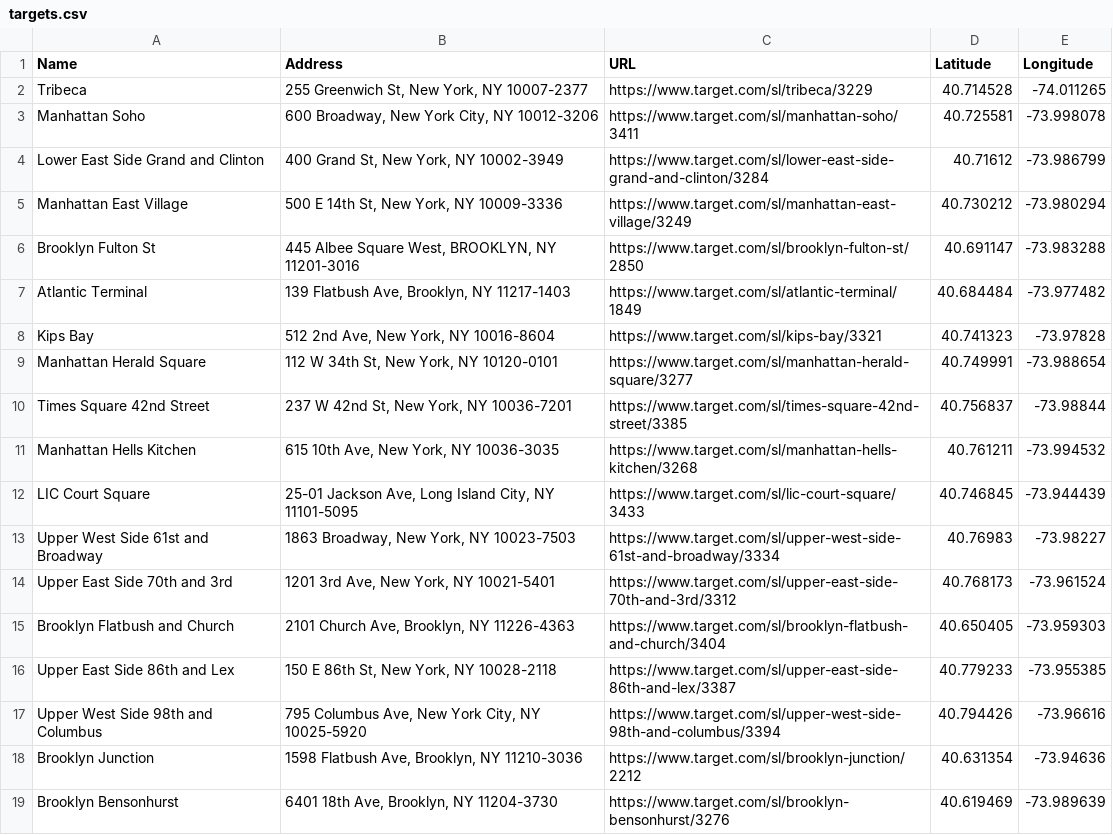
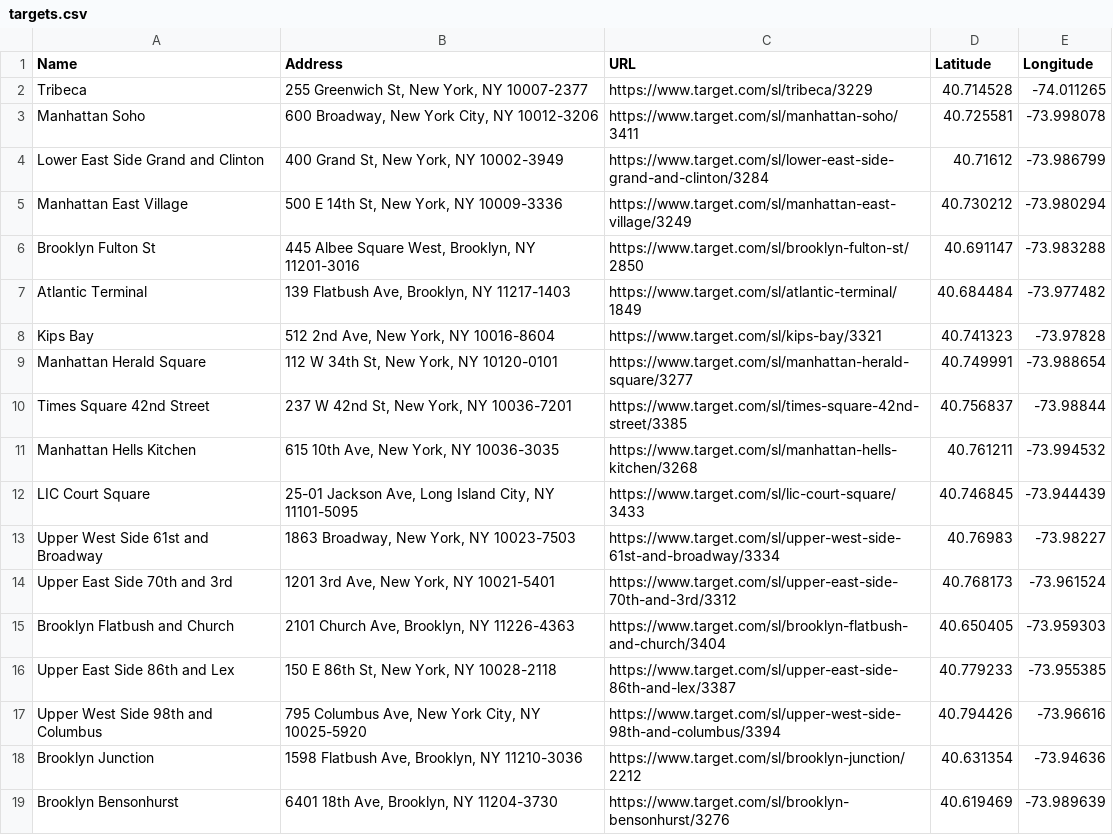
Before and after one commit to paool7/restradar, a CSV file: RestRadar/targets.csv, drawn as a sheet.

```diff
--- a/RestRadar/targets.csv
+++ b/RestRadar/targets.csv
@@ -5,3 +5,3 @@ Lower East Side Grand and Clinton,"400 Grand St, New York, NY 10002-3949",https:
 Manhattan East Village,"500 E 14th St, New York, NY 10009-3336",https://www.target.com/sl/manhattan-east-village/3249,40.730212,-73.980294
-Brooklyn Fulton St,"445 Albee Square West, BROOKLYN, NY 11201-3016",https://www.target.com/sl/brooklyn-fulton-st/2850,40.691147,-73.983288
+Brooklyn Fulton St,"445 Albee Square West, Brooklyn, NY 11201-3016",https://www.target.com/sl/brooklyn-fulton-st/2850,40.691147,-73.983288
 Atlantic Terminal,"139 Flatbush Ave, Brooklyn, NY 11217-1403",https://www.target.com/sl/atlantic-terminal/1849,40.684484,-73.977482
```
Also changed, not shown: 28 other files.
